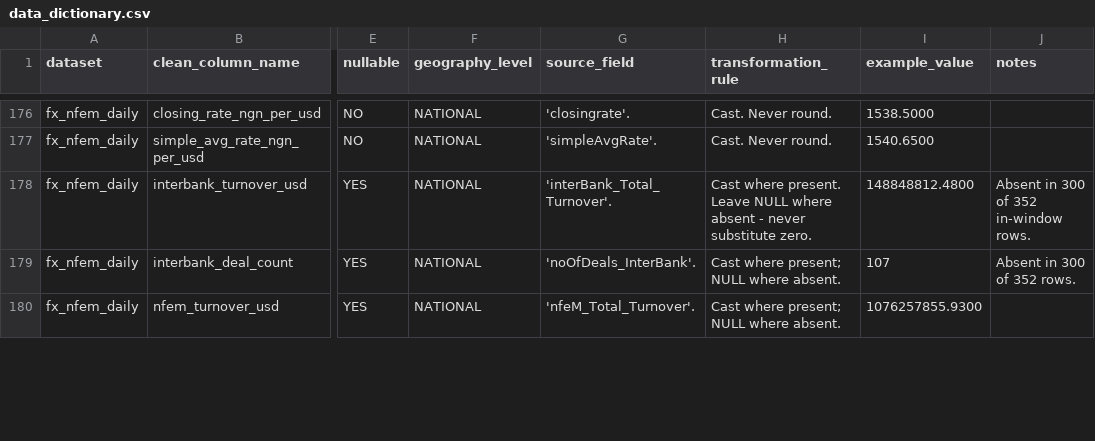
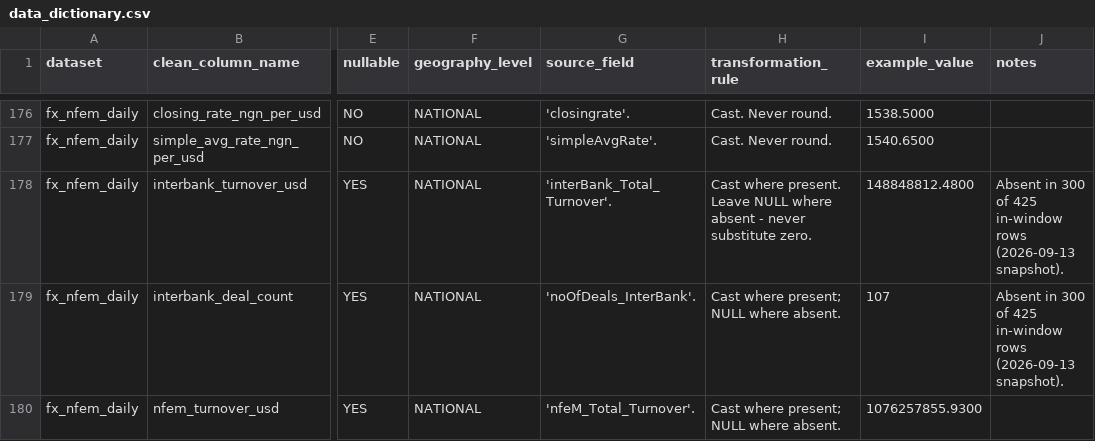
Before and after one commit to Qui-vira/nigeria-business-cost-intelligence, a CSV file: docs/data_design/data_dictionary.csv, drawn as a sheet; only a part is shown, gaps mark what is left out; the diff covers the shown part only; the diff names each change by its address in the sheet, - before the commit and + after, or states it on an @@ line.

```diff
--- a/docs/data_design/data_dictionary.csv
+++ b/docs/data_design/data_dictionary.csv
-J178 (notes): …300 of 352 in-window rows.
+J178 (notes): …300 of 425 in-window rows (2026-09-13 snapshot).
-J179 (notes): Absent in 300 of 352 rows.
+J179 (notes): Absent in 300 of 425 in-window rows (2026-09-13 snapshot).
```
Also changed, not shown: 5 edited cells elsewhere in this file, docs/acquisition/coverage_matrix.csv, docs/profiling/dataset_structure_summary.csv, 15 other files.
